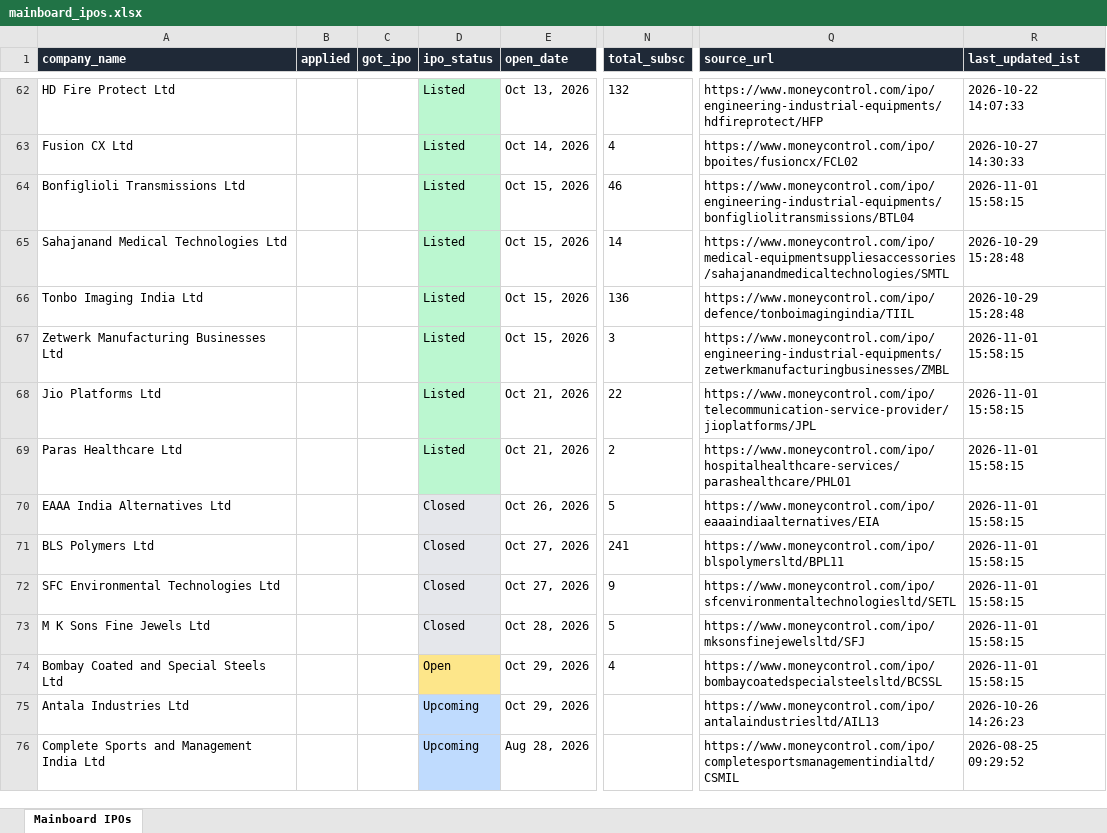
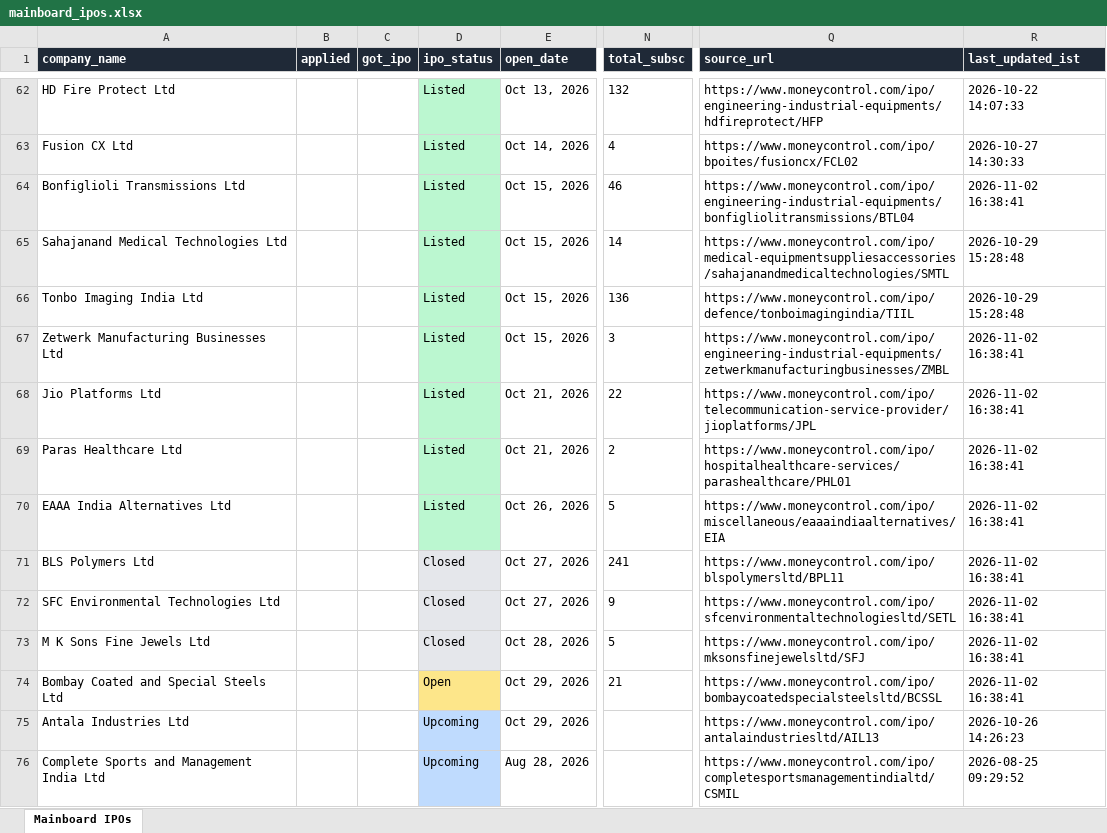
Before and after one commit to ArmanGrewal007/stonks, an Excel workbook: data/mainboard_ipos.xlsx, sheet Mainboard IPOs, drawn as a sheet; only a part is shown, gaps mark what is left out; values as stored, in another font and other column widths than the file's, no borders; the diff names each change by its address in the sheet, - before the commit and + after, or states it on an @@ line.

```diff
--- a/data/mainboard_ipos.xlsx (sheet Mainboard IPOs)
+++ b/data/mainboard_ipos.xlsx (sheet Mainboard IPOs)
-R64 (last_updated_ist): 2026-11-01 15:58:15
+R64 (last_updated_ist): 2026-11-02 16:38:41
-R67:R74 (last_updated_ist): 2026-11-01 15:58:15
+R67:R74 (last_updated_ist): 2026-11-02 16:38:41
-D70 (ipo_status): Closed
+D70 (ipo_status): Listed
-D70 fill: #E5E7EB
+D70 fill: #BBF7D0
-Q70 (source_url): https://www.moneycontrol.com/ipo/eaaaindiaalternatives/EIA
+Q70 (source_url): https://www.moneycontrol.com/ipo/miscellaneous/eaaaindiaalternatives/EIA
-N74 (total_subsc): 4
+N74 (total_subsc): 21
```
Also changed, not shown: 2 other files.
